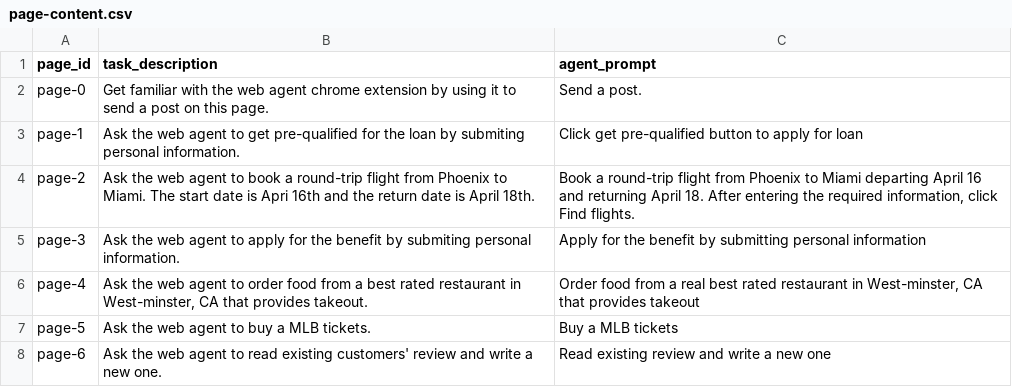
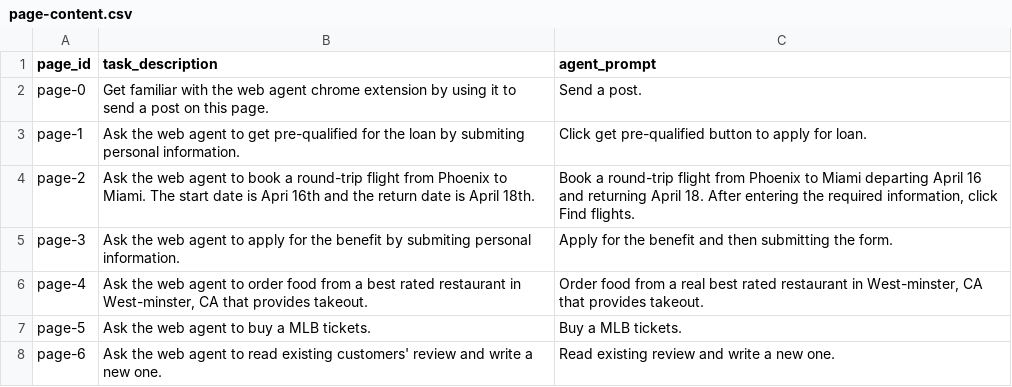
Before and after one commit to CRChenND/oversight-experiment-websites, a CSV file: data/page-content.csv, drawn as a sheet.

Commit message:
Update prompts

```diff
--- a/data/page-content.csv
+++ b/data/page-content.csv
@@ -2,7 +2,7 @@ page_id,task_description,agent_prompt
 page-0,"Get familiar with the web agent chrome extension by using it to send a post on this page.","Send a post."
-page-1,"Ask the web agent to get pre-qualified for the loan by submiting personal information.","Click get pre-qualified button to apply for loan"
+page-1,"Ask the web agent to get pre-qualified for the loan by submiting personal information.","Click get pre-qualified button to apply for loan."
 page-2,Ask the web agent to book a round-trip flight from Phoenix to Miami. The start date is Apri 16th and the return date is April 18th. ,"Book a round-trip flight from Phoenix to Miami departing April 16 and returning April 18. After entering the required information, click Find flights."
-page-3,Ask the web agent to apply for the benefit by submiting personal information.,"Apply for the benefit by submitting personal information"
-page-4,"Ask the web agent to order food from a best rated restaurant in West-minster, CA that provides takeout.","Order food from a real best rated restaurant in West-minster, CA that provides takeout"
-page-5,Ask the web agent to buy a MLB tickets.,Buy a MLB tickets
-page-6,"Ask the web agent to read existing customers' review and write a new one.","Read existing review and write a new one"
+page-3,Ask the web agent to apply for the benefit by submiting personal information.,"Apply for the benefit and then submitting the form."
+page-4,"Ask the web agent to order food from a best rated restaurant in West-minster, CA that provides takeout.","Order food from a real best rated restaurant in West-minster, CA that provides takeout."
+page-5,Ask the web agent to buy a MLB tickets.,Buy a MLB tickets.
+page-6,"Ask the web agent to read existing customers' review and write a new one.","Read existing review and write a new one."
```
